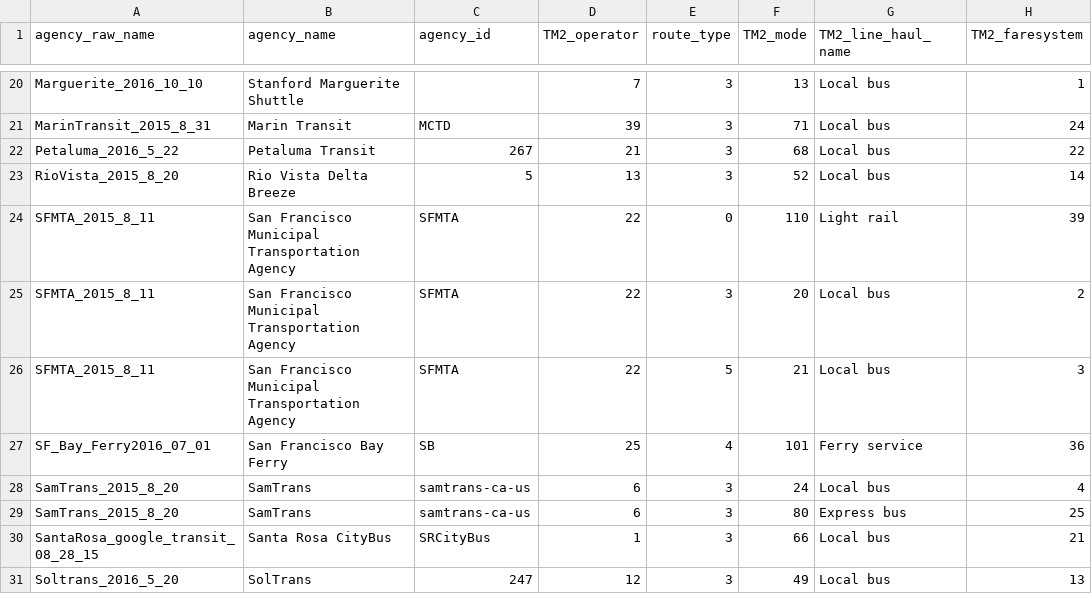
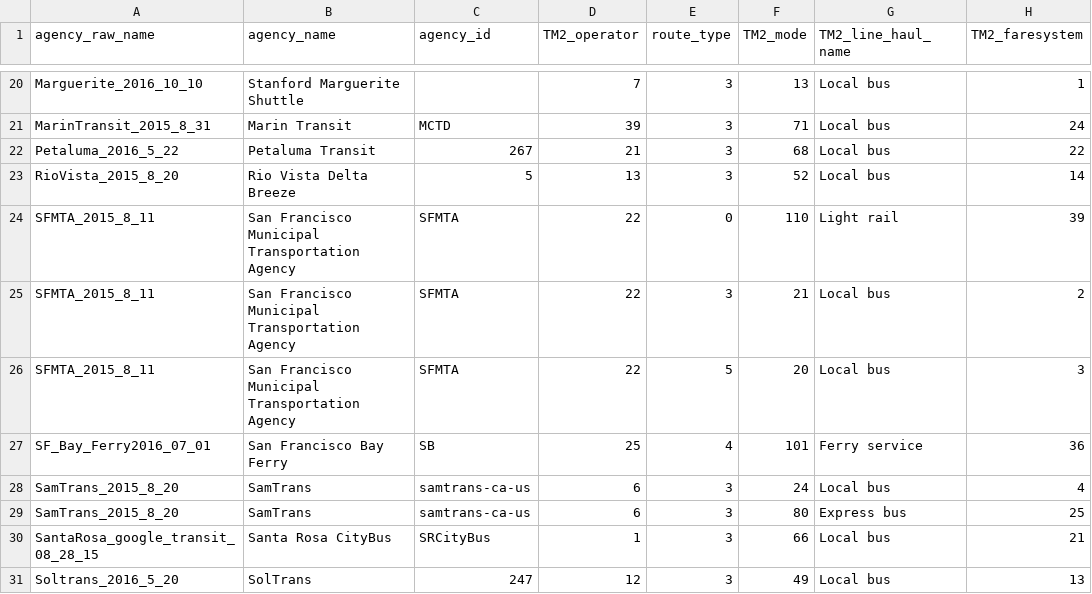
Before and after one commit to wsp-sag/Lasso, a CSV file: mtc_data/lookups/gtfs_to_tm2_mode_crosswalk.csv, drawn as a sheet; only a part is shown, gaps mark what is left out; the diff names each change by its address in the sheet, - before the commit and + after, or states it on an @@ line.

Commit message:
fixed tm2 modes for SFMTA
Transit line file mode 20 and 21 are switched

```diff
--- a/mtc_data/lookups/gtfs_to_tm2_mode_crosswalk.csv
+++ b/mtc_data/lookups/gtfs_to_tm2_mode_crosswalk.csv
-F25 (TM2_mode): 20
+F25 (TM2_mode): 21
-F26 (TM2_mode): 21
+F26 (TM2_mode): 20
```
